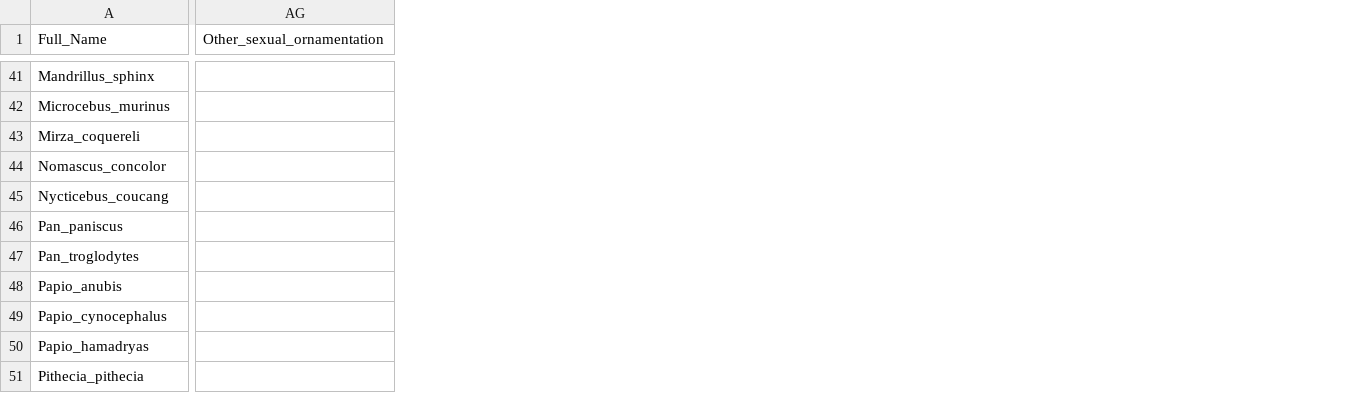
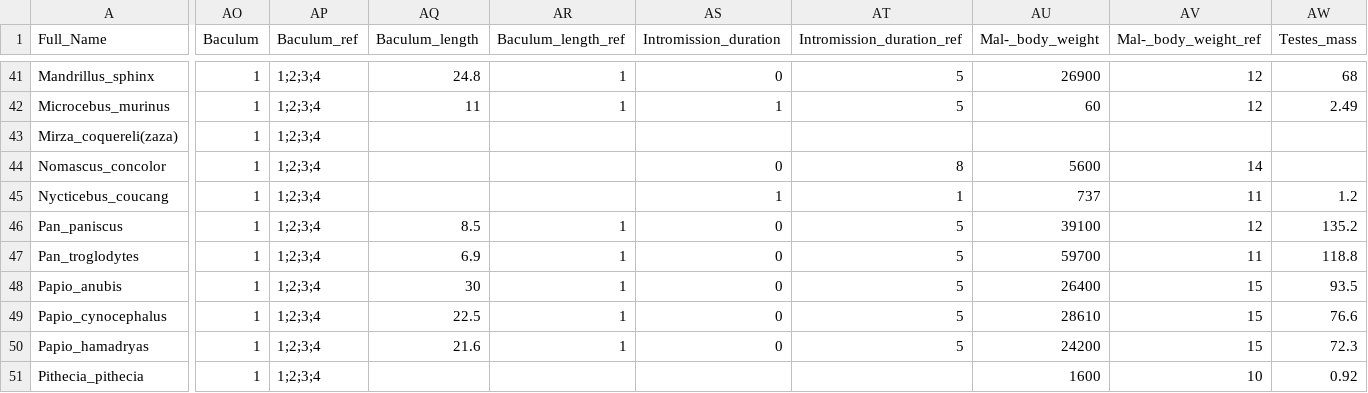
Before and after one commit to difiore/ada-datasets, a CSV file: comparative_primate_sexuality_data.csv, drawn as a sheet; only a part is shown, gaps mark what is left out; removed rows and columns are numbered as before the commit, all else as after; the diff covers the shown part only; the diff names each change by its address in the sheet, - before the commit and + after, or states it on an @@ line.

Commit message:
update file

```diff
--- a/comparative_primate_sexuality_data.csv
+++ b/comparative_primate_sexuality_data.csv
-column AG (Other_sexual_ornamentation), empty
+column AO (Baculum), rows 41-51: all 1
+column AP (Baculum_ref), rows 41-51: all 1;2;3;4
+column AQ (Baculum_length), rows 41-50: 24.8 | 11 |  |  |  | 8.5 | 6.9 | 30 | 22.5 | 21.6
+column AR (Baculum_length_ref), rows 41-50: 1 | 1 |  |  |  | 1 | 1 | 1 | 1 | 1
+column AS (Intromission_duration), rows 41-50: 0 | 1 |  | 0 | 1 | 0 | 0 | 0 | 0 | 0
+column AT (Intromission_duration_ref), rows 41-50: 5 | 5 |  | 8 | 1 | 5 | 5 | 5 | 5 | 5
+column AU (Mal-_body_weight), rows 41-51: 26900 | 60 |  | 5600 | 737 | 39100 | 59700 | 26400 | 28610 | 24200 | 1600
+column AV (Mal-_body_weight_ref), rows 41-51: 12 | 12 |  | 14 | 11 | 12 | 11 | 15 | 15 | 15 | 10
+column AW (Testes_mass), rows 41-51: 68 | 2.49 |  |  | 1.2 | 135.2 | 118.8 | 93.5 | 76.6 | 72.3 | 0.92
-A43 (Full_Name): Mirza_coquereli
+A43 (Full_Name): Mirza_coquereli(zaza)
```
Also changed, not shown: 7 added columns and 27 edited cells elsewhere in this file.
